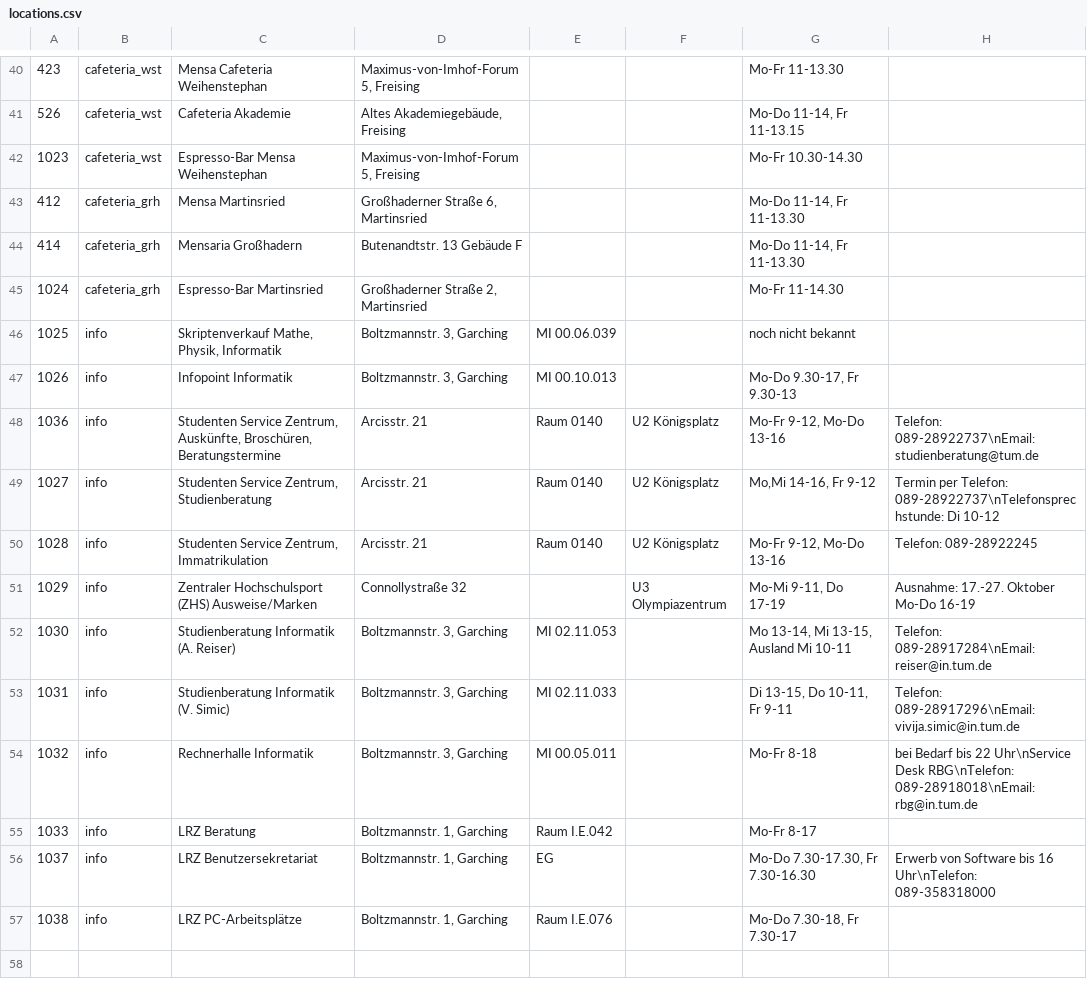
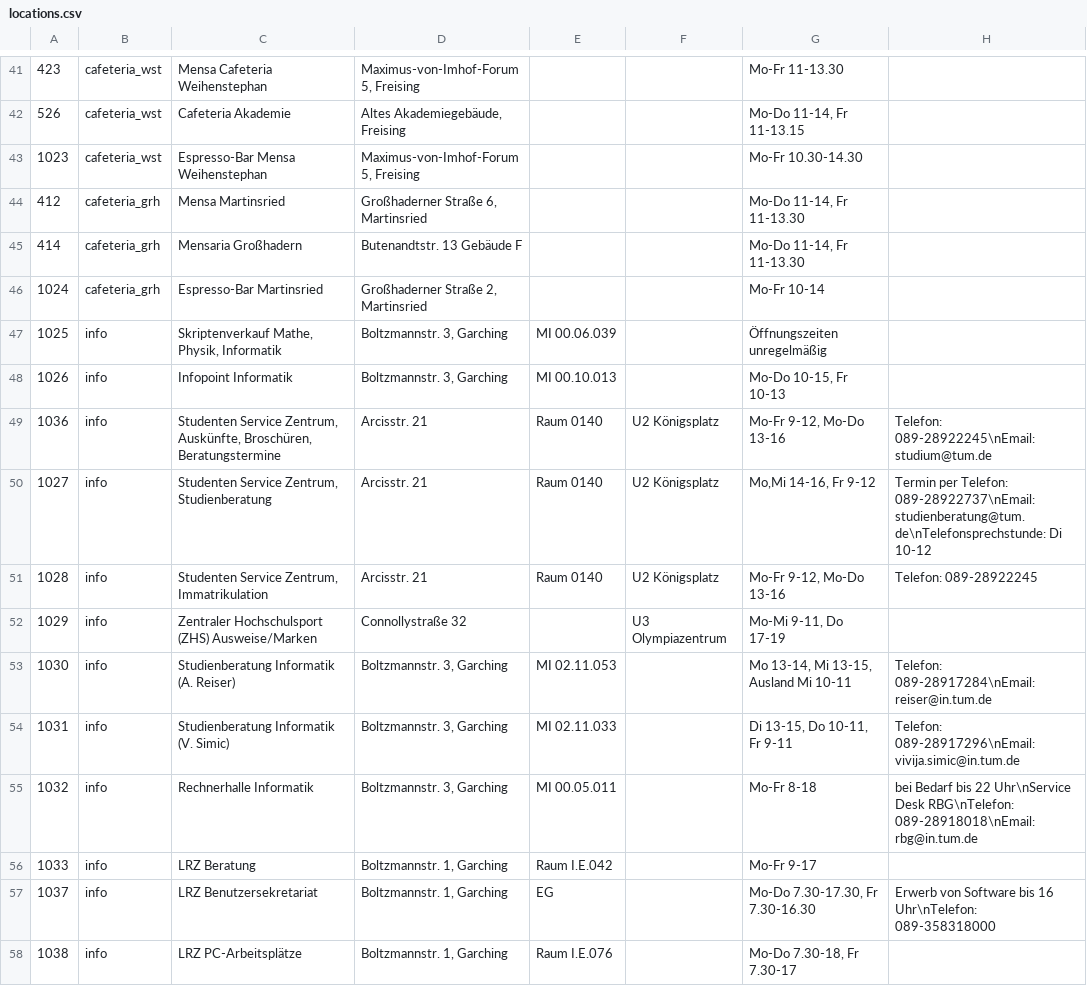
Before and after one commit to vasylja/new-campus-app, a CSV file: TUM-Campus-App/assets/locations.csv, drawn as a sheet; only a part is shown, gaps mark what is left out; the diff covers the shown part only.

```diff
--- a/TUM-Campus-App/assets/locations.csv
+++ b/TUM-Campus-App/assets/locations.csv
@@ -44,9 +45,9 @@
 414;cafeteria_grh;Mensaria Großhadern;Butenandtstr. 13 Gebäude F;;;Mo-Do 11-14, Fr 11-13.30;;
-1024;cafeteria_grh;Espresso-Bar Martinsried;Großhaderner Straße 2, Martinsried;;;Mo-Fr 11-14.30;;
-1025;info;Skriptenverkauf Mathe, Physik, Informatik;Boltzmannstr. 3, Garching;MI 00.06.039;;noch nicht bekannt;;
-1026;info;Infopoint Informatik;Boltzmannstr. 3, Garching;MI 00.10.013;;Mo-Do 9.30-17, Fr 9.30-13;;
-1036;info;Studenten Service Zentrum, Auskünfte, Broschüren, Beratungstermine;Arcisstr. 21;Raum 0140;U2 Königsplatz;Mo-Fr 9-12, Mo-Do 13-16;Telefon: 089-28922737\nEmail: studienberatung@tum.de;
-1027;info;Studenten Service Zentrum, Studienberatung;Arcisstr. 21;Raum 0140;U2 Königsplatz;Mo,Mi 14-16, Fr 9-12;Termin per Telefon: 089-28922737\nTelefonsprechstunde: Di 10-12;
+1024;cafeteria_grh;Espresso-Bar Martinsried;Großhaderner Straße 2, Martinsried;;;Mo-Fr 10-14;;
+1025;info;Skriptenverkauf Mathe, Physik, Informatik;Boltzmannstr. 3, Garching;MI 00.06.039;;Öffnungszeiten unregelmäßig;;
+1026;info;Infopoint Informatik;Boltzmannstr. 3, Garching;MI 00.10.013;;Mo-Do 10-15, Fr 10-13;;
+1036;info;Studenten Service Zentrum, Auskünfte, Broschüren, Beratungstermine;Arcisstr. 21;Raum 0140;U2 Königsplatz;Mo-Fr 9-12, Mo-Do 13-16;Telefon: 089-28922245\nEmail: studium@tum.de;
+1027;info;Studenten Service Zentrum, Studienberatung;Arcisstr. 21;Raum 0140;U2 Königsplatz;Mo,Mi 14-16, Fr 9-12;Termin per Telefon: 089-28922737\nEmail: studienberatung@tum.de\nTelefonsprechstunde: Di 10-12;
 1028;info;Studenten Service Zentrum, Immatrikulation;Arcisstr. 21;Raum 0140;U2 Königsplatz;Mo-Fr 9-12, Mo-Do 13-16;Telefon: 089-28922245;
-1029;info;Zentraler Hochschulsport (ZHS) Ausweise/Marken;Connollystraße 32;;U3 Olympiazentrum;Mo-Mi 9-11, Do 17-19;Ausnahme: 17.-27. Oktober Mo-Do 16-19;
+1029;info;Zentraler Hochschulsport (ZHS) Ausweise/Marken;Connollystraße 32;;U3 Olympiazentrum;Mo-Mi 9-11, Do 17-19;;
 1030;info;Studienberatung Informatik (A. Reiser);Boltzmannstr. 3, Garching;MI 02.11.053;;Mo 13-14, Mi 13-15, Ausland Mi 10-11;Telefon: 089-28917284\nEmail: reiser@in.tum.de;
@@ -54,3 +55,3 @@
 1032;info;Rechnerhalle Informatik;Boltzmannstr. 3, Garching;MI 00.05.011;;Mo-Fr 8-18;bei Bedarf bis 22 Uhr\nService Desk RBG\nTelefon: 089-28918018\nEmail: rbg@in.tum.de;
-1033;info;LRZ Beratung;Boltzmannstr. 1, Garching;Raum I.E.042;;Mo-Fr 8-17;;
+1033;info;LRZ Beratung;Boltzmannstr. 1, Garching;Raum I.E.042;;Mo-Fr 9-17;;
 1037;info;LRZ Benutzersekretariat;Boltzmannstr. 1, Garching;EG;;Mo-Do 7.30-17.30, Fr 7.30-16.30;Erwerb von Software bis 16 Uhr\nTelefon: 089-358318000;
```
Also changed, not shown: 1 added row and 10 edited cells elsewhere in this file, TUM-Campus-App/assets/feeds.csv, TUM-Campus-App/assets/links.csv, 5 other files.
